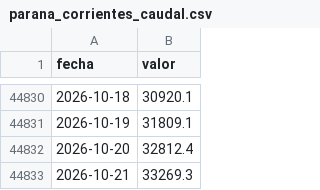
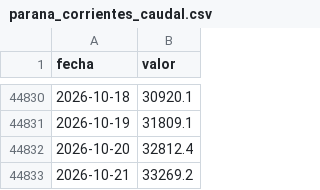
Before and after one commit to elfrancho/rios, a CSV file: datos_ina/parana_corrientes_caudal.csv, drawn as a sheet; only a part is shown, gaps mark what is left out.

```diff
--- a/datos_ina/parana_corrientes_caudal.csv
+++ b/datos_ina/parana_corrientes_caudal.csv
@@ -44832,2 +44832,2 @@ fecha,valor
 2026-10-20,32812.4
-2026-10-21,33269.3
+2026-10-21,33269.2
```
Also changed, not shown: datos_ina/parana_rosario_caudal.csv, datos_salado/cululu.csv, 1 other file.
